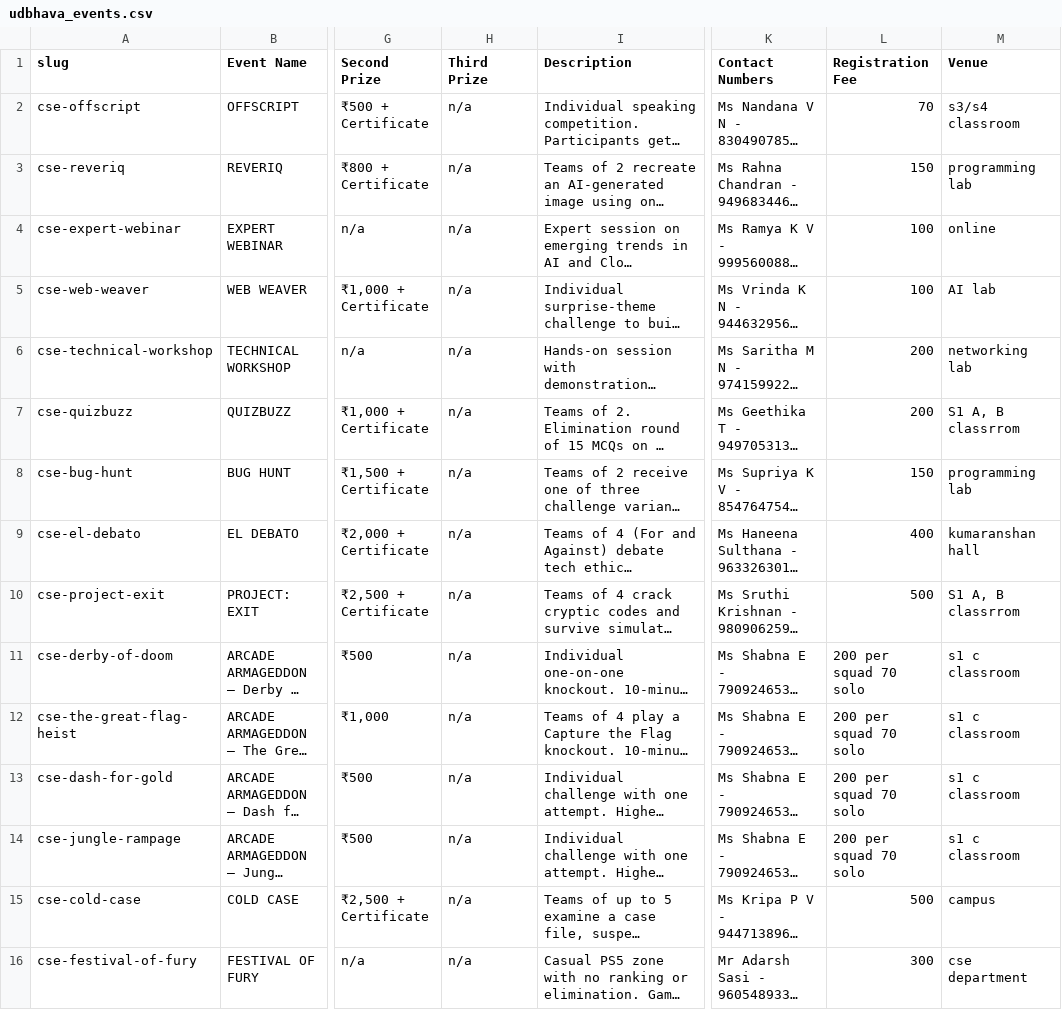
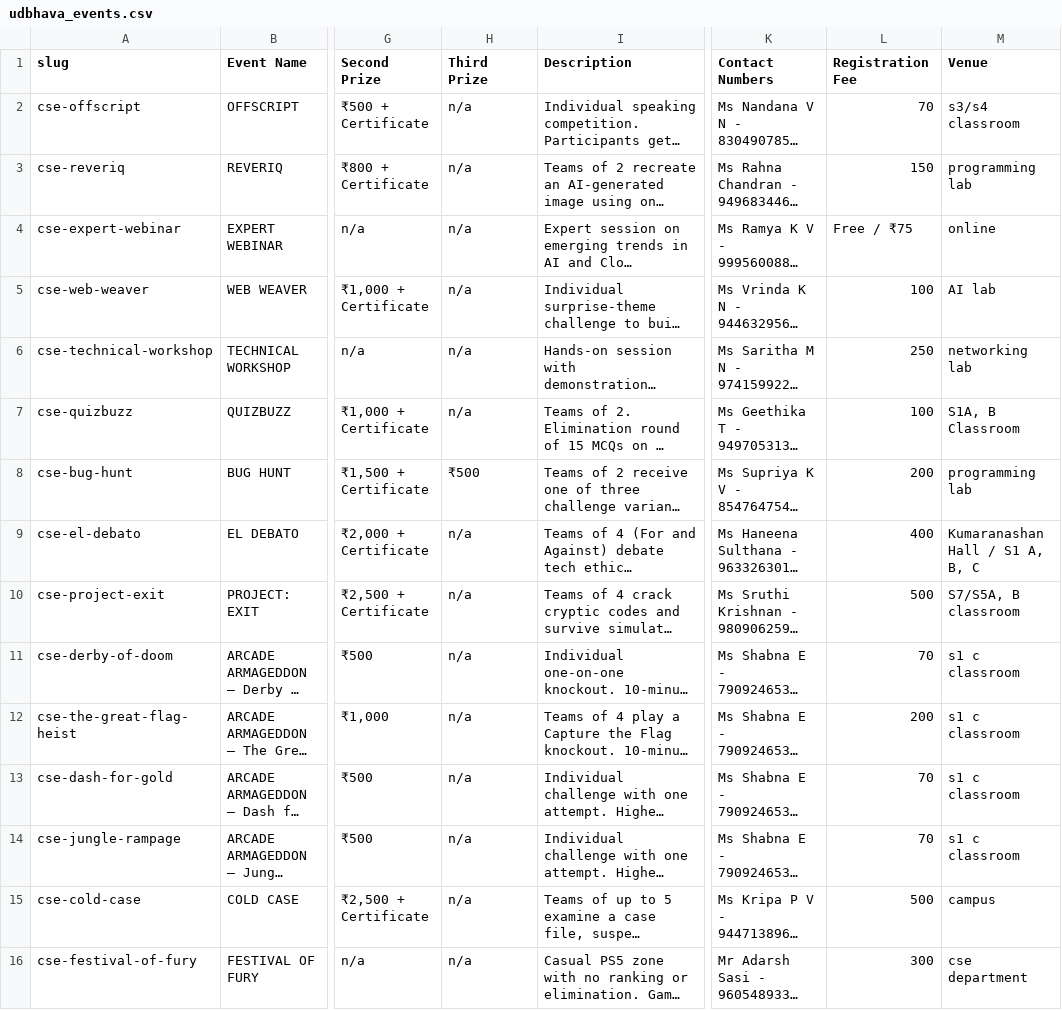
Before and after one commit to afthabmhd/udbhava, a CSV file: udbhava_events.csv, drawn as a sheet; only a part is shown, gaps mark what is left out; long unchanged cells end in …; the diff names each change by its address in the sheet, - before the commit and + after, or states it on an @@ line.

Commit message:
Publish recent site and event updates

```diff
--- a/udbhava_events.csv
+++ b/udbhava_events.csv
-L4 (Registration Fee): 100
+L4 (Registration Fee): Free / ₹75
-L6 (Registration Fee): 200
+L6 (Registration Fee): 250
-L7 (Registration Fee): 200
+L7 (Registration Fee): 100
-M7 (Venue): S1 A, B classrrom
+M7 (Venue): S1A, B Classroom
-H8 (Third Prize): n/a
+H8 (Third Prize): ₹500
-L8 (Registration Fee): 150
+L8 (Registration Fee): 200
-M9 (Venue): kumaranshan hall
+M9 (Venue): Kumaranashan Hall / S1 A, B, C
-M10 (Venue): S1 A, B classrrom
+M10 (Venue): S7/S5A, B classroom
-L11 (Registration Fee): 200 per squad 70 solo
+L11 (Registration Fee): 70
-L12 (Registration Fee): 200 per squad 70 solo
+L12 (Registration Fee): 200
-L13:L14 (Registration Fee): 200 per squad 70 solo
+L13:L14 (Registration Fee): 70
```
Also changed, not shown: 5 other files.
